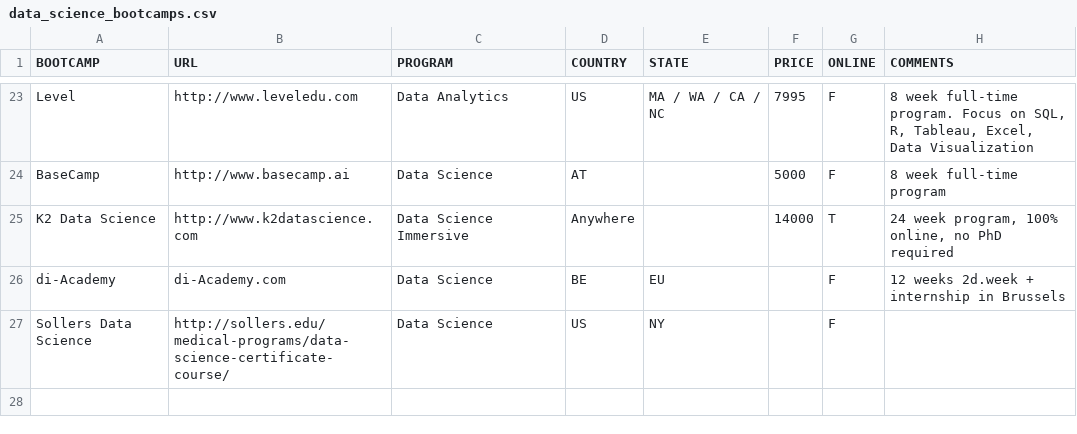
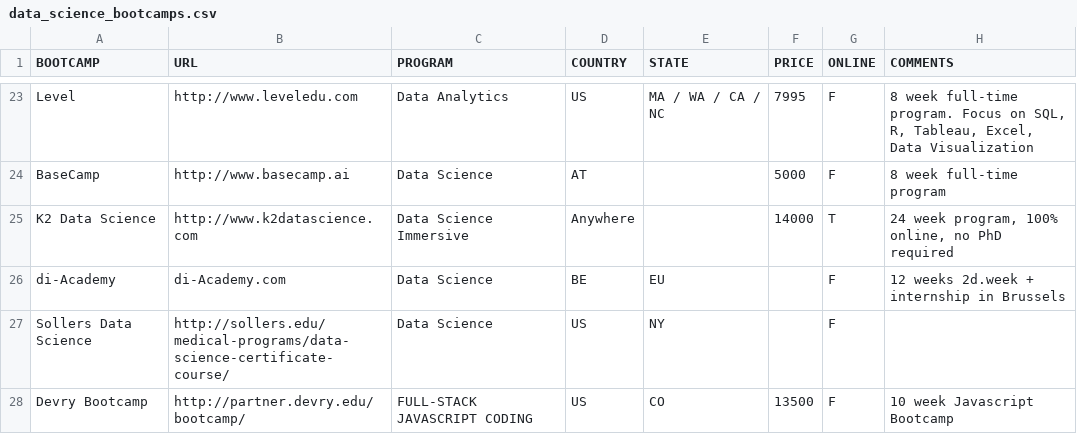
Before and after one commit to ryanswanstrom/awesome-datascience-bootcamps, a CSV file: data_science_bootcamps.csv, drawn as a sheet; only a part is shown, gaps mark what is left out; the diff names each change by its address in the sheet, - before the commit and + after, or states it on an @@ line.

Commit message:
Update data_science_bootcamps.csv

```diff
--- a/data_science_bootcamps.csv
+++ b/data_science_bootcamps.csv
+row 28: Devry Bootcamp | http://partner.devry.edu/bootcamp/ | FULL-STACK JAVASCRIPT CODING | US | CO | 13500 | F | 10 week Javascript Bootcamp
```
